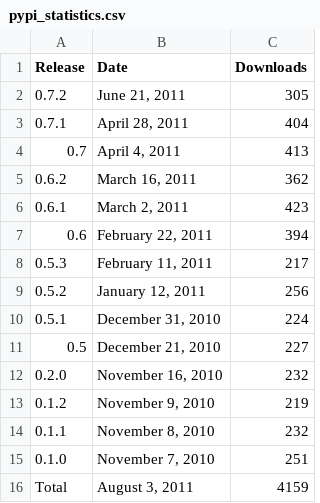
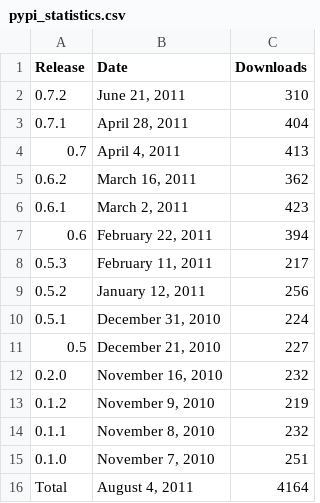
Before and after one commit to prody/ProDy, a CSV file: doc/_static/pypi_statistics.csv, drawn as a sheet.

```diff
--- a/doc/_static/pypi_statistics.csv
+++ b/doc/_static/pypi_statistics.csv
@@ -1,3 +1,3 @@
 Release;Date;Downloads
-0.7.2;June 21, 2011;305
+0.7.2;June 21, 2011;310
 0.7.1;April 28, 2011;404
@@ -15,2 +15,2 @@ Release;Date;Downloads
 0.1.0;November  7, 2010;251
-Total;August  3, 2011;4159
+Total;August  4, 2011;4164
```
Also changed, not shown: doc/_static/pypi_downloads.csv, 2 other files.
